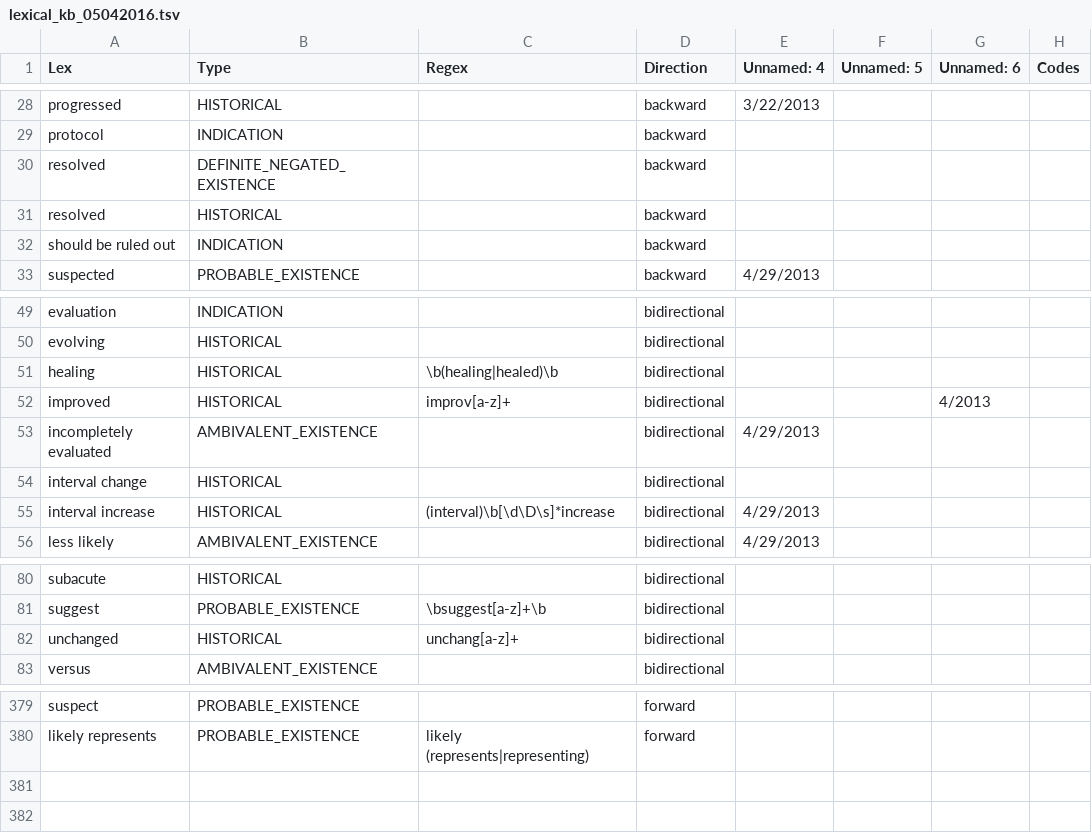
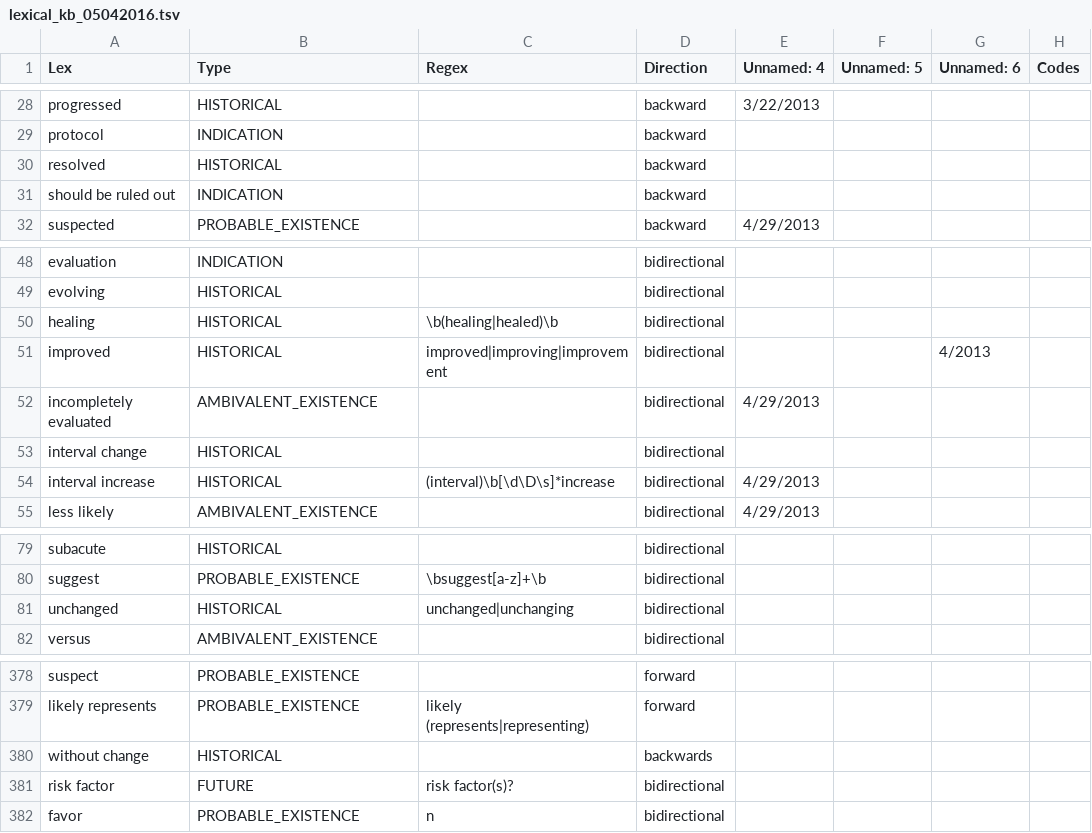
Before and after one commit to chapmanbe/pyConTextNLP, a TSV file: KB/lexical_kb_05042016.tsv, drawn as a sheet; only a part is shown, gaps mark what is left out.

```diff
--- a/KB/lexical_kb_05042016.tsv
+++ b/KB/lexical_kb_05042016.tsv
@@ -29,3 +29,2 @@ progressed	HISTORICAL		backward	3/22/2013
 protocol	INDICATION		backward				
-resolved	DEFINITE_NEGATED_EXISTENCE		backward				
 resolved	HISTORICAL		backward				
@@ -51,3 +50,3 @@ evolving	HISTORICAL		bidirectional
 healing	HISTORICAL	\b(healing|healed)\b	bidirectional				
-improved	HISTORICAL	improv[a-z]+	bidirectional			4/2013	
+improved	HISTORICAL	improved|improving|improvement	bidirectional			4/2013	
 incompletely evaluated	AMBIVALENT_EXISTENCE		bidirectional	4/29/2013			
@@ -81,3 +80,3 @@ subacute	HISTORICAL		bidirectional
 suggest	PROBABLE_EXISTENCE	\bsuggest[a-z]+\b	bidirectional				
-unchanged	HISTORICAL	unchang[a-z]+	bidirectional				
+unchanged	HISTORICAL	unchanged|unchanging	bidirectional				
 versus	AMBIVALENT_EXISTENCE		bidirectional				
@@ -380 +379,4 @@ suspect	PROBABLE_EXISTENCE		forward
 likely represents	PROBABLE_EXISTENCE	likely (represents|representing)	forward				
+without change	HISTORICAL		backwards				
+risk factor	FUTURE	risk factor(s)?	bidirectional				
+favor	PROBABLE_EXISTENCE	n	bidirectional				
```
Also changed, not shown: KB/utah_crit.tsv.
